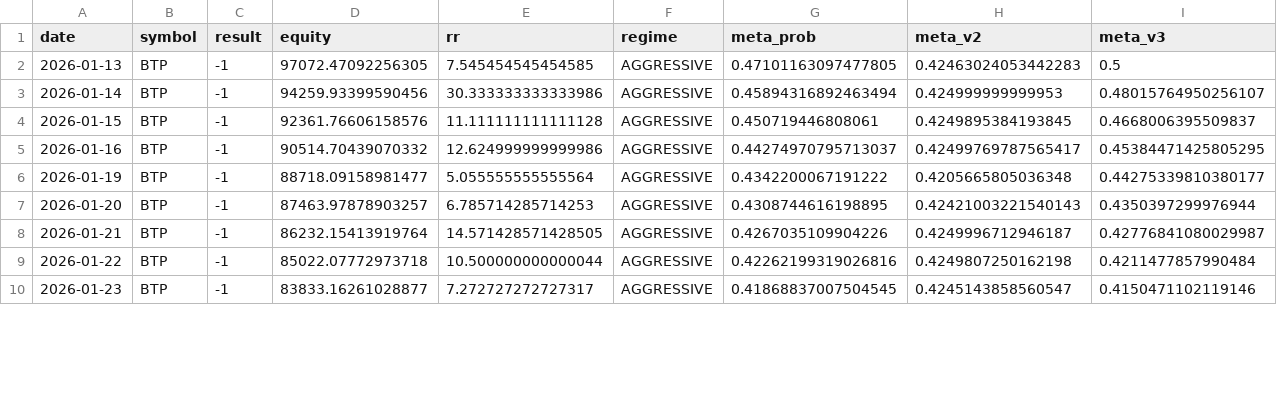
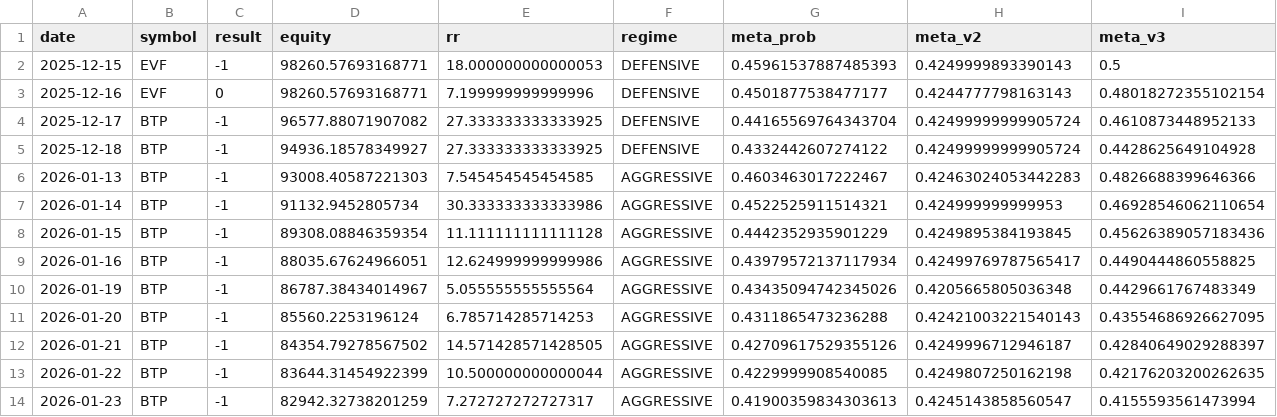
Before and after one commit to ALuong81/Find, a CSV file: backtest_result.csv, drawn as a sheet; only a part is shown; the diff covers the shown part only.

Commit message:
update backtest Tue Apr 28 22:48:05 UTC 2026

```diff
--- a/backtest_result.csv
+++ b/backtest_result.csv
@@ -1,10 +1,14 @@
 date,symbol,result,equity,rr,regime,meta_prob,meta_v2,meta_v3
-2026-01-13,BTP,-1,97072.47092256305,7.545454545454585,AGGRESSIVE,0.47101163097477805,0.42463024053442283,0.5
-2026-01-14,BTP,-1,94259.93399590456,30.333333333333986,AGGRESSIVE,0.45894316892463494,0.424999999999953,0.48015764950256107
-2026-01-15,BTP,-1,92361.76606158576,11.111111111111128,AGGRESSIVE,0.450719446808061,0.4249895384193845,0.4668006395509837
-2026-01-16,BTP,-1,90514.70439070332,12.624999999999986,AGGRESSIVE,0.44274970795713037,0.42499769787565417,0.45384471425805295
-2026-01-19,BTP,-1,88718.09158981477,5.055555555555564,AGGRESSIVE,0.4342200067191222,0.4205665805036348,0.44275339810380177
-2026-01-20,BTP,-1,87463.97878903257,6.785714285714253,AGGRESSIVE,0.4308744616198895,0.42421003221540143,0.4350397299976944
-2026-01-21,BTP,-1,86232.15413919764,14.571428571428505,AGGRESSIVE,0.4267035109904226,0.4249996712946187,0.42776841080029987
-2026-01-22,BTP,-1,85022.07772973718,10.500000000000044,AGGRESSIVE,0.42262199319026816,0.4249807250162198,0.4211477857990484
-2026-01-23,BTP,-1,83833.16261028877,7.272727272727317,AGGRESSIVE,0.41868837007504545,0.4245143858560547,0.4150471102119146
+2025-12-15,EVF,-1,98260.57693168771,18.000000000000053,DEFENSIVE,0.45961537887485393,0.4249999893390143,0.5
+2025-12-16,EVF,0,98260.57693168771,7.199999999999996,DEFENSIVE,0.4501877538477177,0.4244777798163143,0.48018272355102154
+2025-12-17,BTP,-1,96577.88071907082,27.333333333333925,DEFENSIVE,0.44165569764343704,0.42499999999905724,0.4610873448952133
+2025-12-18,BTP,-1,94936.18578349927,27.333333333333925,DEFENSIVE,0.4332442607274122,0.42499999999905724,0.4428625649104928
+2026-01-13,BTP,-1,93008.40587221303,7.545454545454585,AGGRESSIVE,0.4603463017222467,0.42463024053442283,0.4826688399646366
+2026-01-14,BTP,-1,91132.9452805734,30.333333333333986,AGGRESSIVE,0.4522525911514321,0.424999999999953,0.46928546062110654
+2026-01-15,BTP,-1,89308.08846359354,11.111111111111128,AGGRESSIVE,0.4442352935901229,0.4249895384193845,0.45626389057183436
+2026-01-16,BTP,-1,88035.67624966051,12.624999999999986,AGGRESSIVE,0.43979572137117934,0.42499769787565417,0.4490444860558825
+2026-01-19,BTP,-1,86787.38434014967,5.055555555555564,AGGRESSIVE,0.43435094742345026,0.4205665805036348,0.4429661767483349
+2026-01-20,BTP,-1,85560.2253196124,6.785714285714253,AGGRESSIVE,0.4311865473236288,0.42421003221540143,0.43554686926627095
+2026-01-21,BTP,-1,84354.79278567502,14.571428571428505,AGGRESSIVE,0.42709617529355126,0.4249996712946187,0.42840649029288397
+2026-01-22,BTP,-1,83644.31454922399,10.500000000000044,AGGRESSIVE,0.4229999908540085,0.4249807250162198,0.42176203200262635
+2026-01-23,BTP,-1,82942.32738201259,7.272727272727317,AGGRESSIVE,0.41900359834303613,0.4245143858560547,0.4155593561473994
```
Also changed, not shown: 1 added row and 72 edited cells elsewhere in this file.
